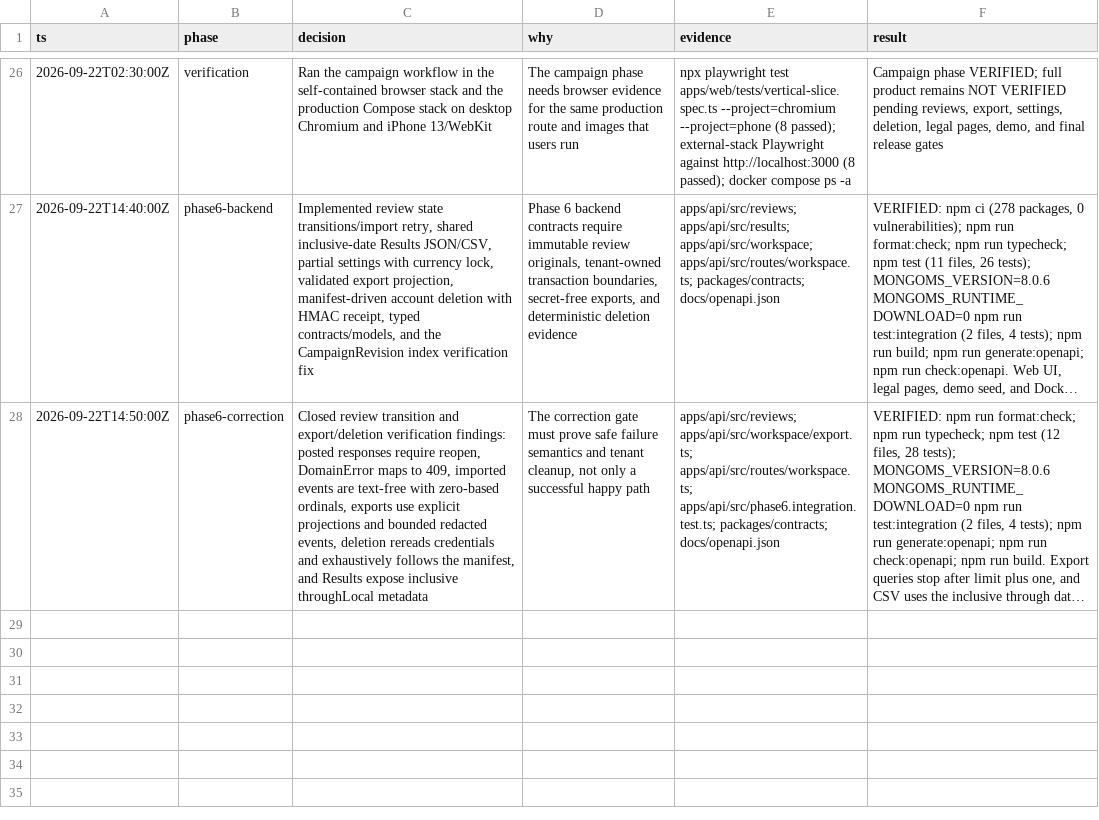
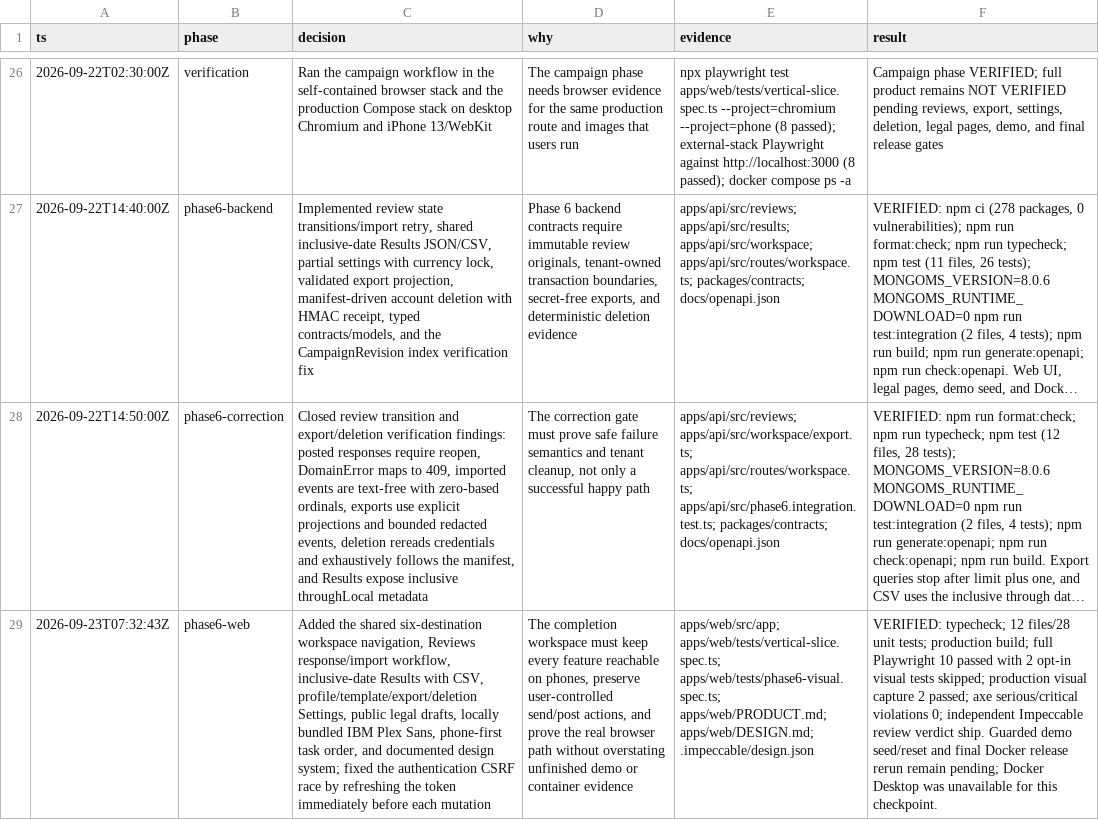
Before and after one commit to Parthib77/Growth-OS, a TSV file: docs/decision-log.tsv, drawn as a sheet; only a part is shown, gaps mark what is left out; long unchanged cells end in …; the diff names each change by its address in the sheet, - before the commit and + after, or states it on an @@ line.

```diff
--- a/docs/decision-log.tsv
+++ b/docs/decision-log.tsv
+row 29: 2026-09-23T07:32:43Z | phase6-web | Added the shared six-destination workspace navigation, Reviews response/import workflow, inclusive-date Results with CSV, profile/template/export/deletion Settings, public legal drafts, locally bundled IBM Plex Sans, phone-first task order, and documented design system; fixed the authentication CSRF race by refreshing the token immediately before each mutation | The completion workspace must keep every feature reachable on phones, preserve user-controlled send/post actions, and prove the real browser path without overstating unfinished demo or container evidence | apps/web/src/app; apps/web/tests/vertical-slice.spec.ts; apps/web/tests/phase6-visual.spec.ts; apps/web/PRODUCT.md; apps/web/DESIGN.md; .impeccable/design.json | VERIFIED: typecheck; 12 files/28 unit tests; production build; full Playwright 10 passed with 2 opt-in visual tests skipped; production visual capture 2 passed; axe serious/critical violations 0; independent Impeccable review verdict ship. Guarded demo seed/reset and final Docker release rerun remain pending; Docker Desktop was unavailable for this checkpoint.
```
Also changed, not shown: 22 other files.
